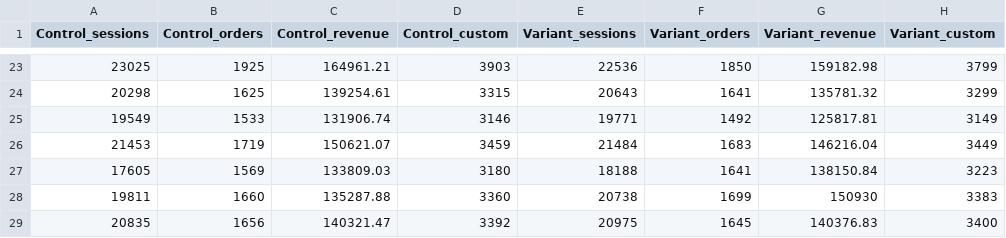
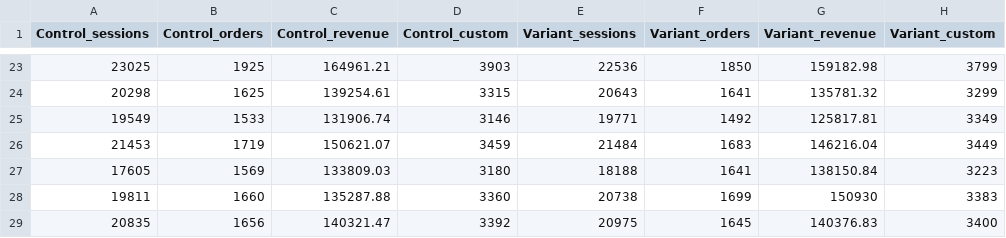
Before and after one commit to gymshark/dpi, a CSV file: abt-data/test_app_minicart_urgency.csv, drawn as a sheet; only a part is shown, gaps mark what is left out.

Commit message:
Update test_app_minicart_urgency.csv

```diff
--- a/abt-data/test_app_minicart_urgency.csv
+++ b/abt-data/test_app_minicart_urgency.csv
@@ -24,3 +24,3 @@ Control_sessions,Control_orders,Control_revenue,Control_custom,Variant_sessions,
 20298,1625,139254.61,3315,20643,1641,135781.32,3299
-19549,1533,131906.74,3146,19771,1492,125817.81,3149
+19549,1533,131906.74,3146,19771,1492,125817.81,3349
 21453,1719,150621.07,3459,21484,1683,146216.04,3449
```
